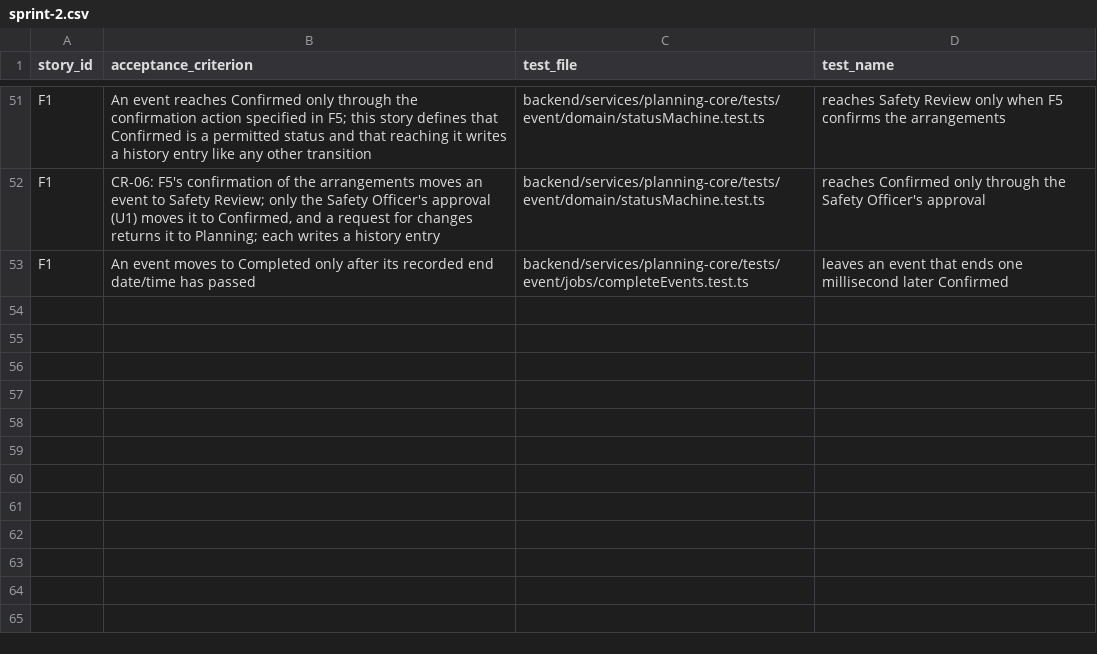
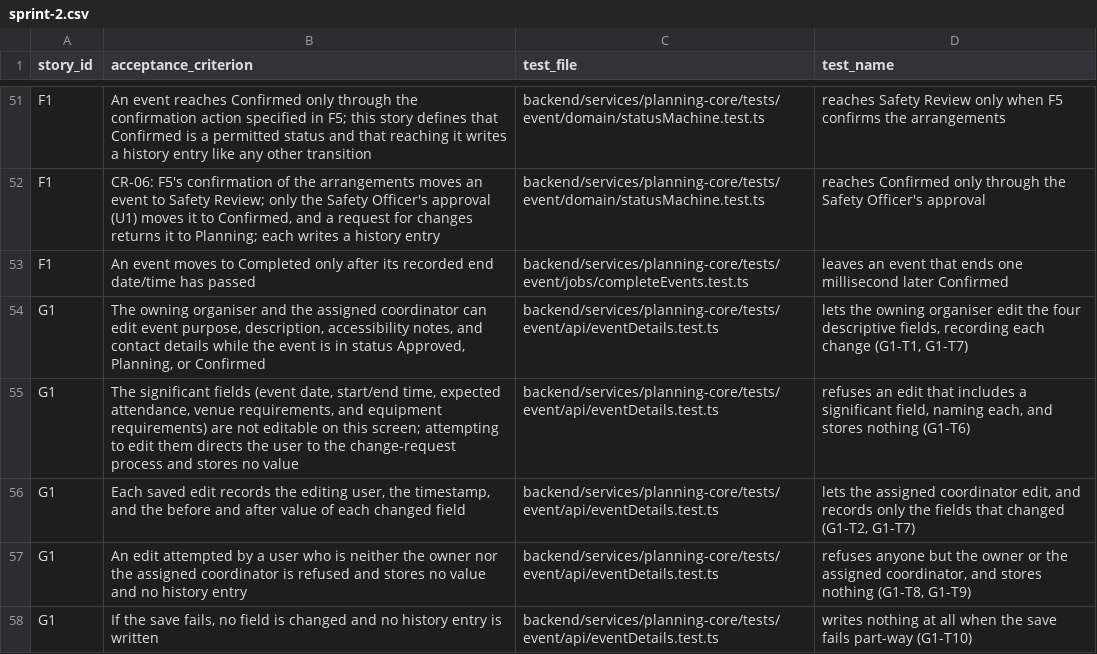
Before and after one commit to raphaelkwek/event-planning-and-venue-booking-system, a CSV file: documentation/traceability/sprint-2.csv, drawn as a sheet; only a part is shown, gaps mark what is left out.

```diff
--- a/documentation/traceability/sprint-2.csv
+++ b/documentation/traceability/sprint-2.csv
@@ -53 +53,6 @@ F1,"CR-06: F5's confirmation of the arrangements moves an event to Safety Review
 F1,"An event moves to Completed only after its recorded end date/time has passed",backend/services/planning-core/tests/event/jobs/completeEvents.test.ts,"leaves an event that ends one millisecond later Confirmed"
+G1,"The owning organiser and the assigned coordinator can edit event purpose, description, accessibility notes, and contact details while the event is in status Approved, Planning, or Confirmed",backend/services/planning-core/tests/event/api/eventDetails.test.ts,"lets the owning organiser edit the four descriptive fields, recording each change (G1-T1, G1-T7)"
+G1,"The significant fields (event date, start/end time, expected attendance, venue requirements, and equipment requirements) are not editable on this screen; attempting to edit them directs the user to the change-request process and stores no value",backend/services/planning-core/tests/event/api/eventDetails.test.ts,"refuses an edit that includes a significant field, naming each, and stores nothing (G1-T6)"
+G1,"Each saved edit records the editing user, the timestamp, and the before and after value of each changed field",backend/services/planning-core/tests/event/api/eventDetails.test.ts,"lets the assigned coordinator edit, and records only the fields that changed (G1-T2, G1-T7)"
+G1,"An edit attempted by a user who is neither the owner nor the assigned coordinator is refused and stores no value and no history entry",backend/services/planning-core/tests/event/api/eventDetails.test.ts,"refuses anyone but the owner or the assigned coordinator, and stores nothing (G1-T8, G1-T9)"
+G1,"If the save fails, no field is changed and no history entry is written",backend/services/planning-core/tests/event/api/eventDetails.test.ts,"writes nothing at all when the save fails part-way (G1-T10)"
```
